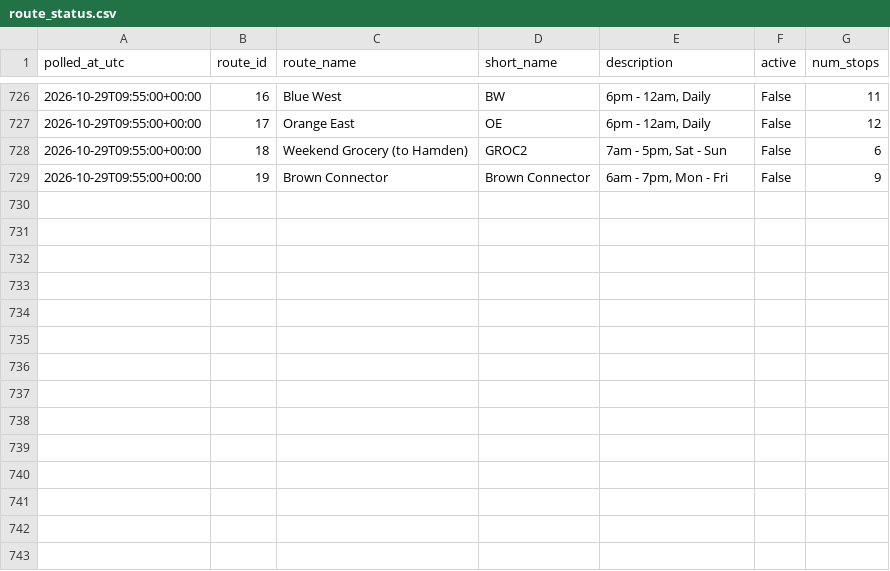
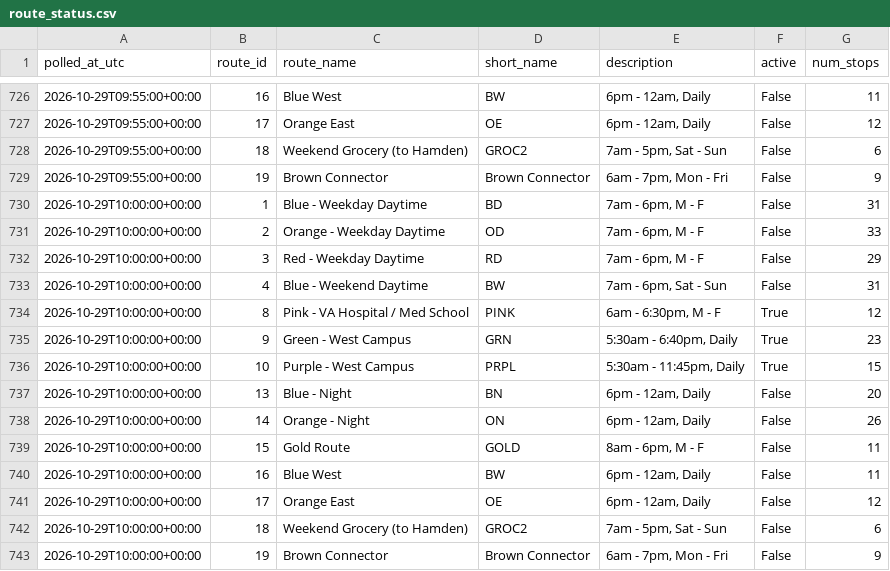
Before and after one commit to vchen017/downtowner-recorder, a CSV file: data/2026-10-29/route_status.csv, drawn as a sheet; only a part is shown, gaps mark what is left out.

```diff
--- a/data/2026-10-29/route_status.csv
+++ b/data/2026-10-29/route_status.csv
@@ -729 +729,15 @@ polled_at_utc,route_id,route_name,short_name,description,active,num_stops
 2026-10-29T09:55:00+00:00,19,Brown Connector,Brown Connector,"6am - 7pm, Mon - Fri",False,9
+2026-10-29T10:00:00+00:00,1,Blue - Weekday Daytime,BD,"7am - 6pm, M - F",False,31
+2026-10-29T10:00:00+00:00,2,Orange - Weekday Daytime,OD,"7am - 6pm, M - F",False,33
+2026-10-29T10:00:00+00:00,3,Red - Weekday Daytime,RD,"7am - 6pm, M - F",False,29
+2026-10-29T10:00:00+00:00,4,Blue - Weekend Daytime,BW,"7am - 6pm, Sat - Sun",False,31
+2026-10-29T10:00:00+00:00,8,Pink - VA Hospital / Med School,PINK,"6am - 6:30pm, M - F",True,12
+2026-10-29T10:00:00+00:00,9,Green - West Campus,GRN,"5:30am - 6:40pm, Daily",True,23
+2026-10-29T10:00:00+00:00,10,Purple - West Campus,PRPL,"5:30am - 11:45pm, Daily",True,15
+2026-10-29T10:00:00+00:00,13,Blue - Night,BN,"6pm - 12am, Daily",False,20
+2026-10-29T10:00:00+00:00,14,Orange - Night,ON,"6pm - 12am, Daily",False,26
+2026-10-29T10:00:00+00:00,15,Gold Route,GOLD,"8am - 6pm, M - F",False,11
+2026-10-29T10:00:00+00:00,16,Blue West,BW,"6pm - 12am, Daily",False,11
+2026-10-29T10:00:00+00:00,17,Orange East,OE,"6pm - 12am, Daily",False,12
+2026-10-29T10:00:00+00:00,18,Weekend Grocery (to Hamden),GROC2,"7am - 5pm, Sat - Sun",False,6
+2026-10-29T10:00:00+00:00,19,Brown Connector,Brown Connector,"6am - 7pm, Mon - Fri",False,9
```
Also changed, not shown: data/2026-10-29/announcements.csv, data/2026-10-29/buses.csv, 1 other file.
